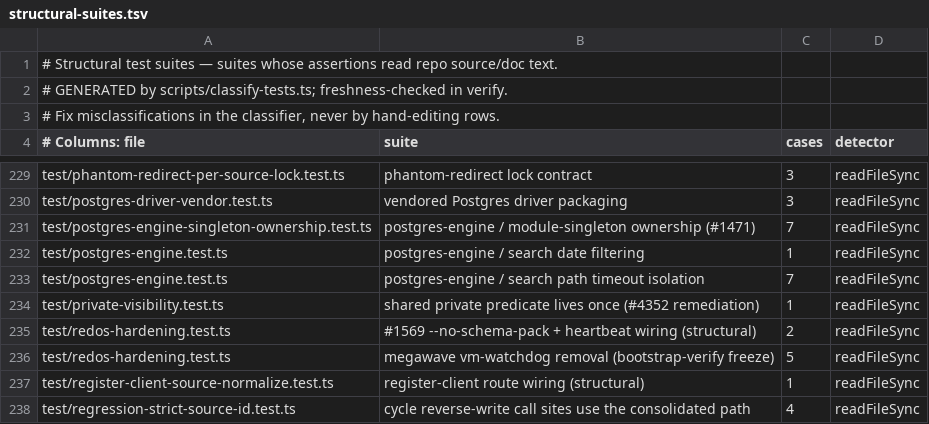
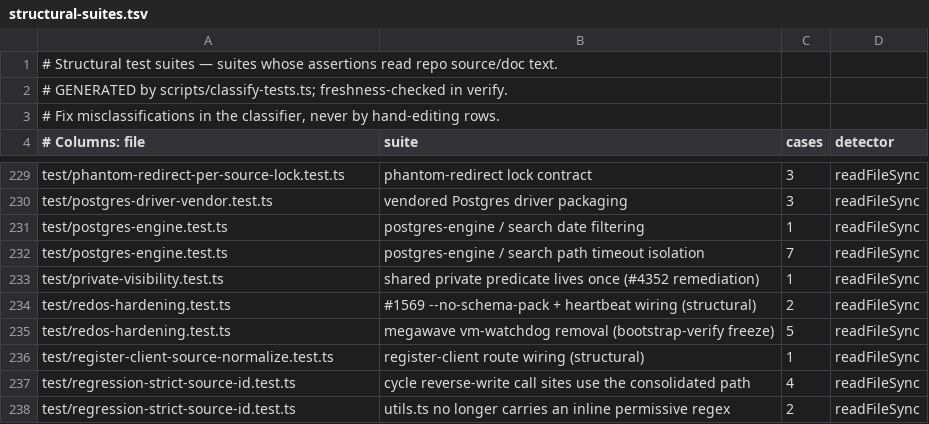
Before and after one commit to Margok1987/gbrain, a TSV file: scripts/structural-suites.tsv, drawn as a sheet; only a part is shown, gaps mark what is left out; the shorter side is filled out with more unchanged rows.

Commit message:
test-reduction wave: slice 20

```diff
--- a/scripts/structural-suites.tsv
+++ b/scripts/structural-suites.tsv
@@ -230,3 +230,2 @@ test/phantom-redirect-per-source-lock.test.ts	phantom-redirect lock contract	3	r
 test/postgres-driver-vendor.test.ts	vendored Postgres driver packaging	3	readFileSync
-test/postgres-engine-singleton-ownership.test.ts	postgres-engine / module-singleton ownership (#1471)	7	readFileSync
 test/postgres-engine.test.ts	postgres-engine / search date filtering	1	readFileSync
```
Also changed, not shown: 14 other files.
